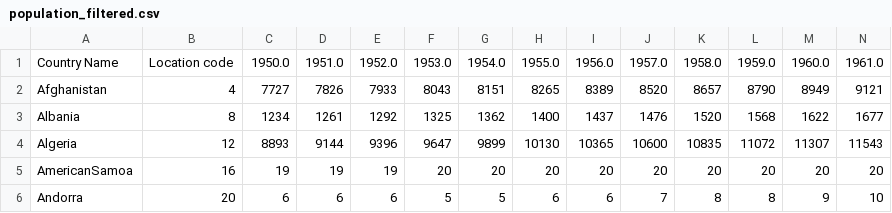
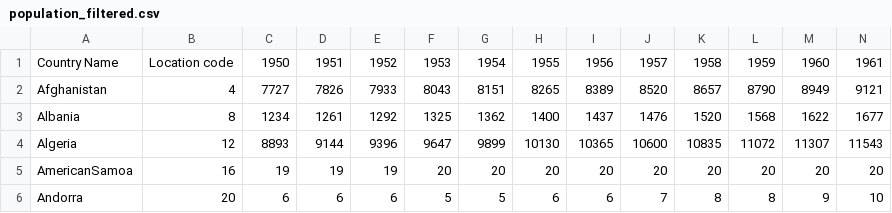
Before and after one commit to LucasOng1/3179, a CSV file: population_filtered.csv, drawn as a sheet; only a part is shown; removed rows and columns are numbered as before the commit, all else as after; rows hold the shown columns only; the diff names each change by its address in the sheet, - before the commit and + after, or states it on an @@ line.

Commit message:
Update column header names

```diff
--- a/population_filtered.csv
+++ b/population_filtered.csv
-row 1: Country Name | Location code | 1950.0 | 1951.0 | 1952.0 | 1953.0 | 1954.0 | 1955.0 | 1956.0 | 1957.0 | 1958.0 | 1959.0 | 1960.0 | 1961.0
+row 1: Country Name | Location code | 1950 | 1951 | 1952 | 1953 | 1954 | 1955 | 1956 | 1957 | 1958 | 1959 | 1960 | 1961
```
